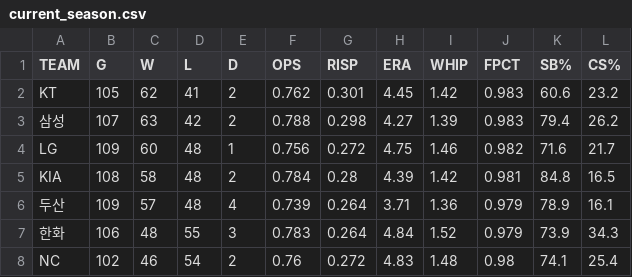
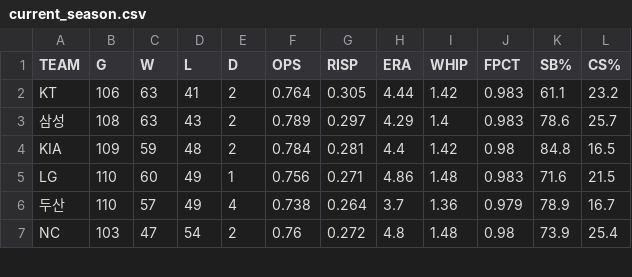
Before and after one commit to Teosoft7/pennant-watch, a CSV file: data/current_season.csv, drawn as a sheet; only a part is shown; the diff covers the shown part only.

```diff
--- a/data/current_season.csv
+++ b/data/current_season.csv
@@ -1,8 +1,7 @@
 TEAM,G,W,L,D,OPS,RISP,ERA,WHIP,FPCT,SB%,CS%
-KT,105,62,41,2,0.762,0.301,4.45,1.42,0.983,60.6,23.2
-삼성,107,63,42,2,0.788,0.298,4.27,1.39,0.983,79.4,26.2
-LG,109,60,48,1,0.756,0.272,4.75,1.46,0.982,71.6,21.7
-KIA,108,58,48,2,0.784,0.28,4.39,1.42,0.981,84.8,16.5
-두산,109,57,48,4,0.739,0.264,3.71,1.36,0.979,78.9,16.1
-한화,106,48,55,3,0.783,0.264,4.84,1.52,0.979,73.9,34.3
-NC,102,46,54,2,0.76,0.272,4.83,1.48,0.98,74.1,25.4
+KT,106,63,41,2,0.764,0.305,4.44,1.42,0.983,61.1,23.2
+삼성,108,63,43,2,0.789,0.297,4.29,1.4,0.983,78.6,25.7
+KIA,109,59,48,2,0.784,0.281,4.4,1.42,0.98,84.8,16.5
+LG,110,60,49,1,0.756,0.271,4.86,1.48,0.983,71.6,21.5
+두산,110,57,49,4,0.738,0.264,3.7,1.36,0.979,78.9,16.7
+NC,103,47,54,2,0.76,0.272,4.8,1.48,0.98,73.9,25.4
```
Also changed, not shown: 1 added row and 16 edited cells elsewhere in this file, data/standings_history.csv, 1 other file.
